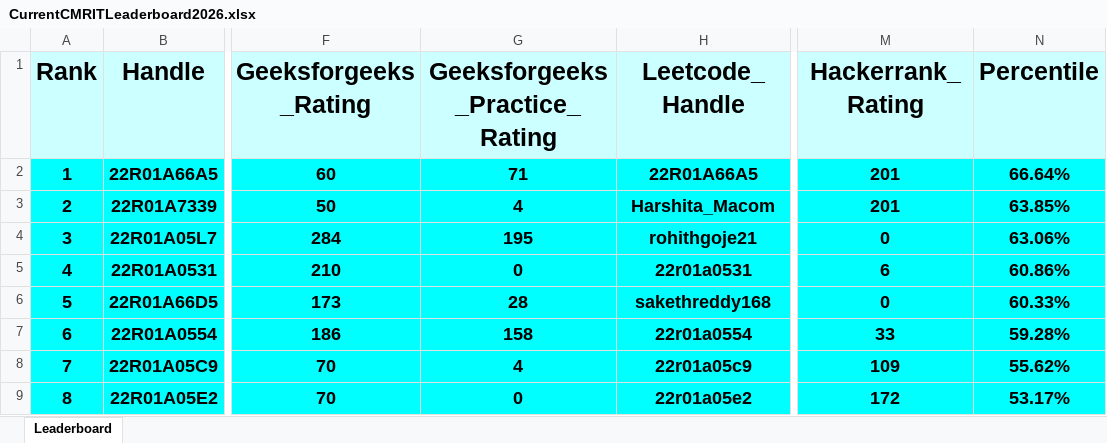
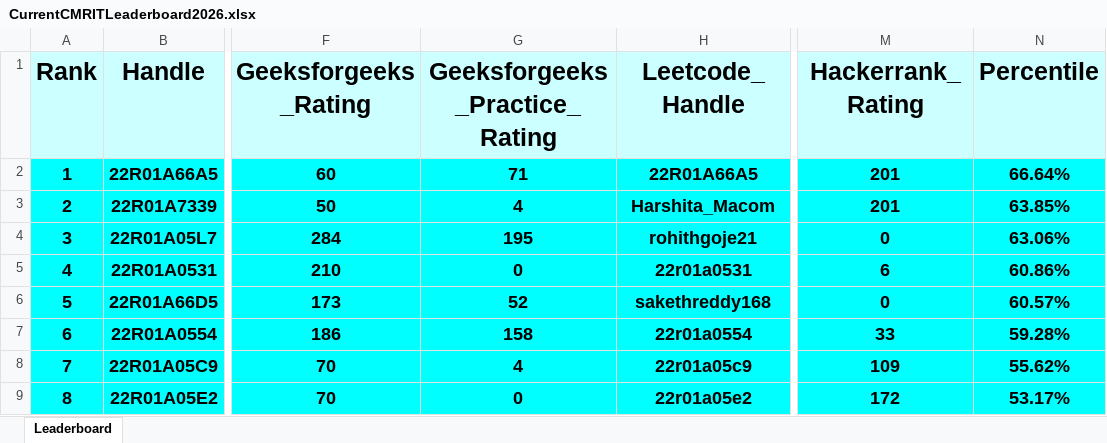
Before and after one commit to dog-broad/CMRIT2026Leaderboard, an Excel workbook: Leaderboards/CurrentCMRITLeaderboard2026.xlsx, sheet Leaderboard, drawn as a sheet; only a part is shown, gaps mark what is left out; values as stored, in another font and other column widths than the file's, no borders; the diff covers the shown part only; the diff names each change by its address in the sheet, - before the commit and + after, or states it on an @@ line.

```diff
--- a/Leaderboards/CurrentCMRITLeaderboard2026.xlsx (sheet Leaderboard)
+++ b/Leaderboards/CurrentCMRITLeaderboard2026.xlsx (sheet Leaderboard)
-G6 (Geeksforgeeks_Practice_Rating): 28
+G6 (Geeksforgeeks_Practice_Rating): 52
-N6 (Percentile): 60.33%
+N6 (Percentile): 60.57%
```
Also changed, not shown: 2 added rows, 2 removed rows, 2 edited cells and row numbers in column A elsewhere in this sheet.
